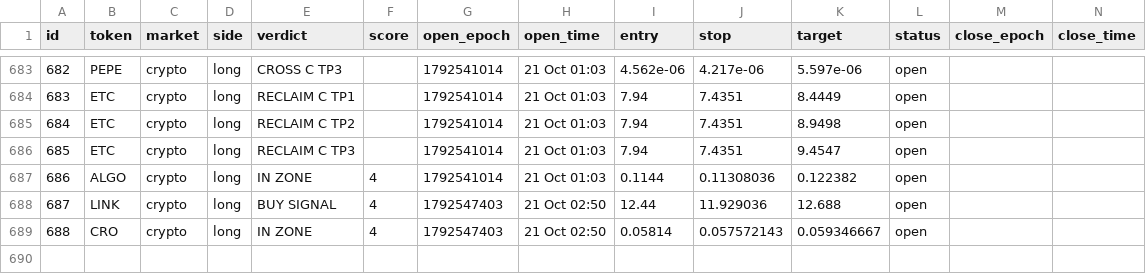
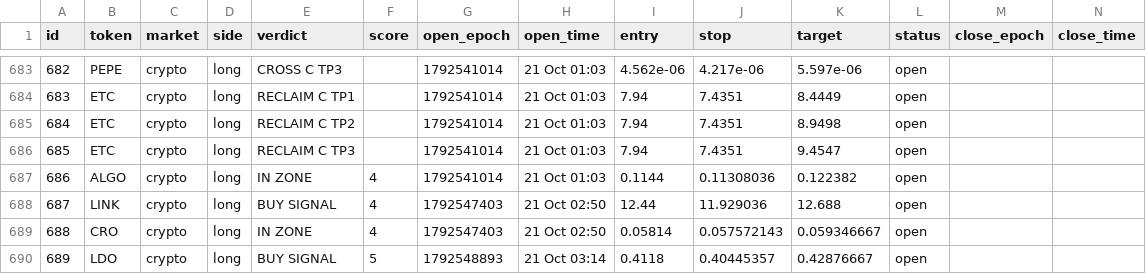
Before and after one commit to 4MonkeyAlertZone/Scanner, a CSV file: paper_trades.csv, drawn as a sheet; only a part is shown, gaps mark what is left out; rows hold the shown columns only; the diff names each change by its address in the sheet, - before the commit and + after, or states it on an @@ line.

```diff
--- a/paper_trades.csv
+++ b/paper_trades.csv
+row 690: 689 | LDO | crypto | long | BUY SIGNAL | 5 | 1792548893 | 21 Oct 03:14 | 0.4118 | 0.40445357 | 0.42876667 | open
```
Also changed, not shown: signals.csv.
